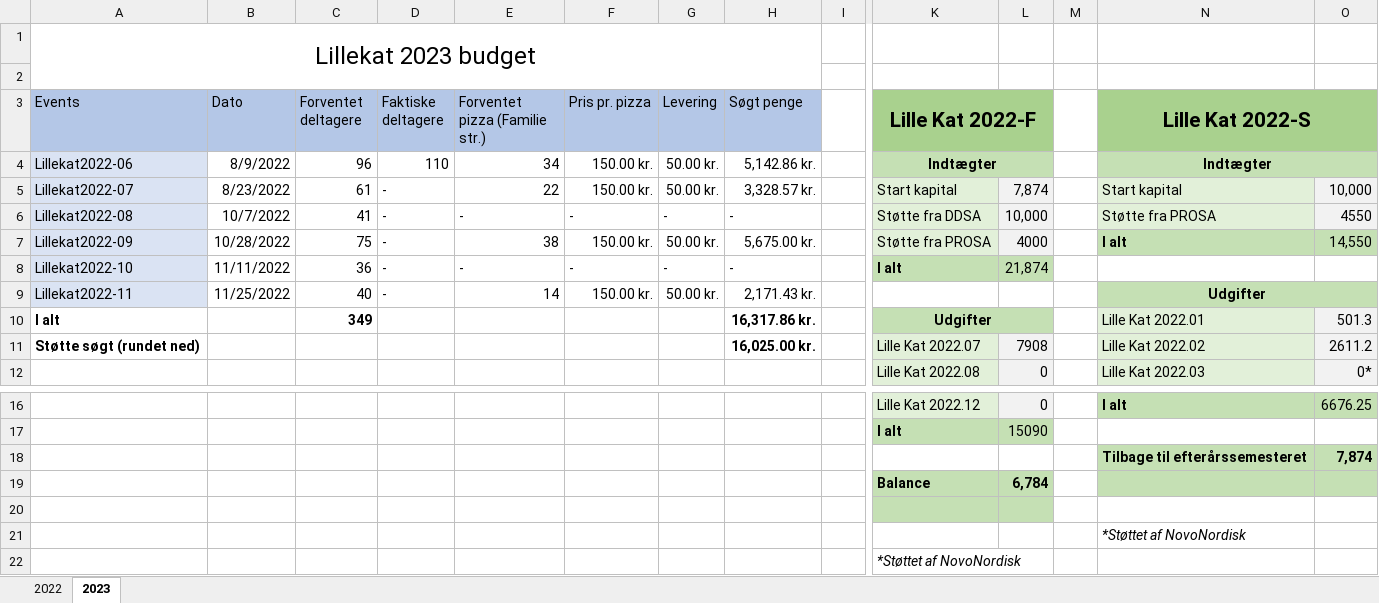
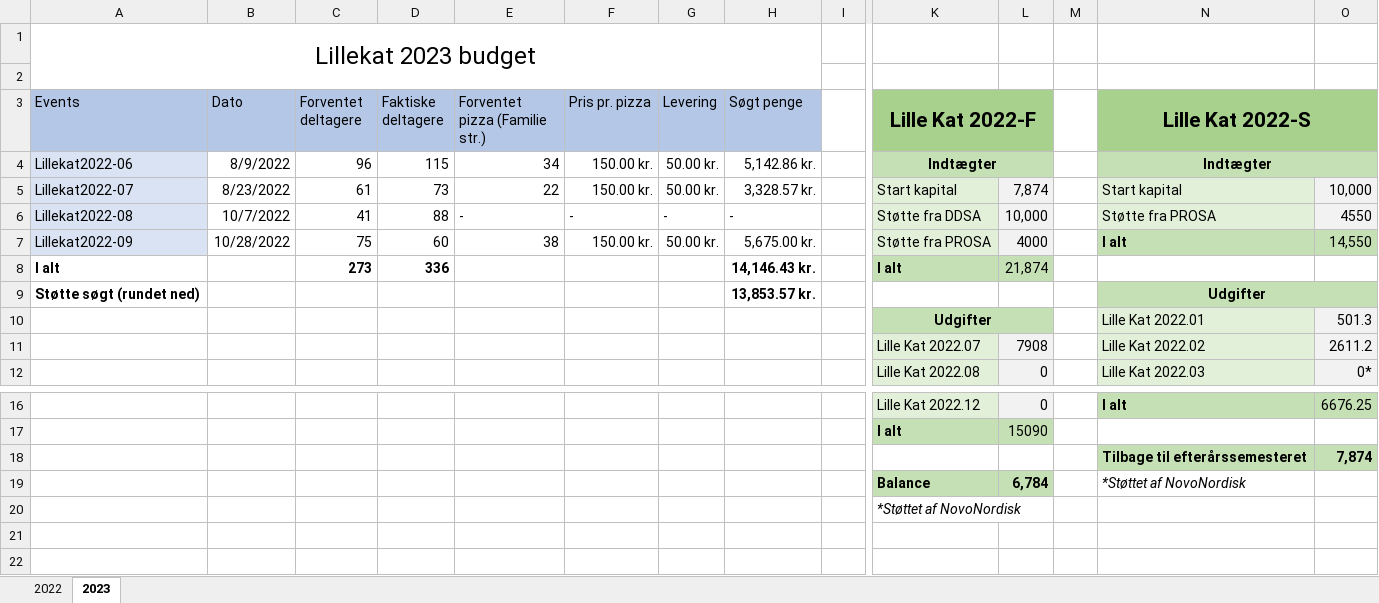
Before and after one commit to lillekat/lillekat.github.io, an Excel workbook: budget/budget2022.xlsx, sheet 2023, drawn as a sheet; only a part is shown, gaps mark what is left out; values as stored, in another font and other column widths than the file's, no borders; removed rows and columns are numbered as before the commit, all else as after; rows hold the shown columns only; the diff names each change by its address in the sheet, - before the commit and + after, or states it on an @@ line.

```diff
--- a/budget/budget2022.xlsx (sheet 2023)
+++ b/budget/budget2022.xlsx (sheet 2023)
-D4 (Faktiske deltagere): 110
+D4 (Faktiske deltagere): 115
-D5 (Faktiske deltagere): -
+D5 (Faktiske deltagere): 73
-D6 (Faktiske deltagere): -
+D6 (Faktiske deltagere): 88
-D7 (Faktiske deltagere): -
+D7 (Faktiske deltagere): 60
-row 8: Lillekat2022-10 | 11/11/2022 | 36 | - | - | - | - | - |  | I alt | 21,874
-row 9: Lillekat2022-11 | 11/25/2022 | 40 | - | 14 | 150.00 kr. | 50.00 kr. | 2,171.43 kr. |  |  |  |  | Udgifter
-row 10: I alt |  | 349 |  |  |  |  | 16,317.86 kr. |  | Udgifter |  |  | Lille Kat 2022.01 | 501.3
+row 8: I alt |  | 273 | 336 |  |  |  | 14,146.43 kr. |  | I alt | 21,874
+row 9: Støtte søgt (rundet ned) |  |  |  |  |  |  | 13,853.57 kr. |  |  |  |  | Udgifter
+row 10:  |  |  |  |  |  |  |  |  | Udgifter |  |  | Lille Kat 2022.01 | 501.3
-A11 (Events): Støtte søgt (rundet ned)
+A11 (Events): (empty)
-H11 (Søgt penge): 16,025.00 kr.
+H11 (Søgt penge): (empty)
-N19 (Lille Kat 2022-S): (empty)
+N19 (Lille Kat 2022-S): *Støttet af NovoNordisk
-N19:O19 fill: #C5E0B4
+N19:O19 fill: none
-row 20: (empty)
-row 21:  |  |  |  |  |  |  |  |  |  |  |  | *Støttet af NovoNordisk
```
Also changed, not shown: 8 other files.
